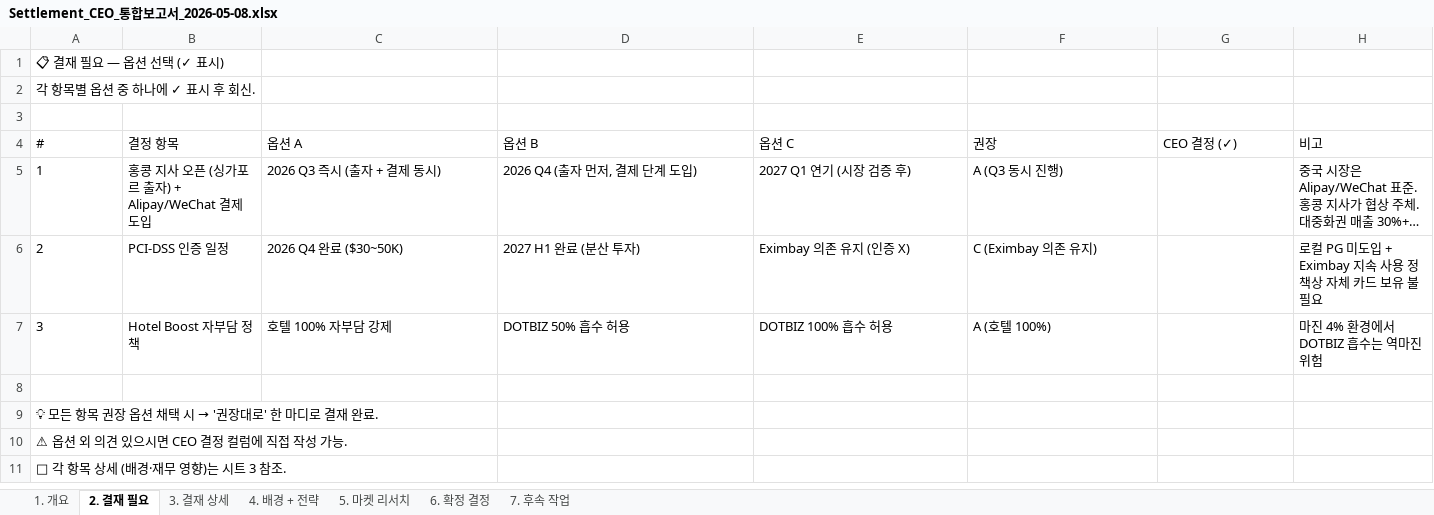
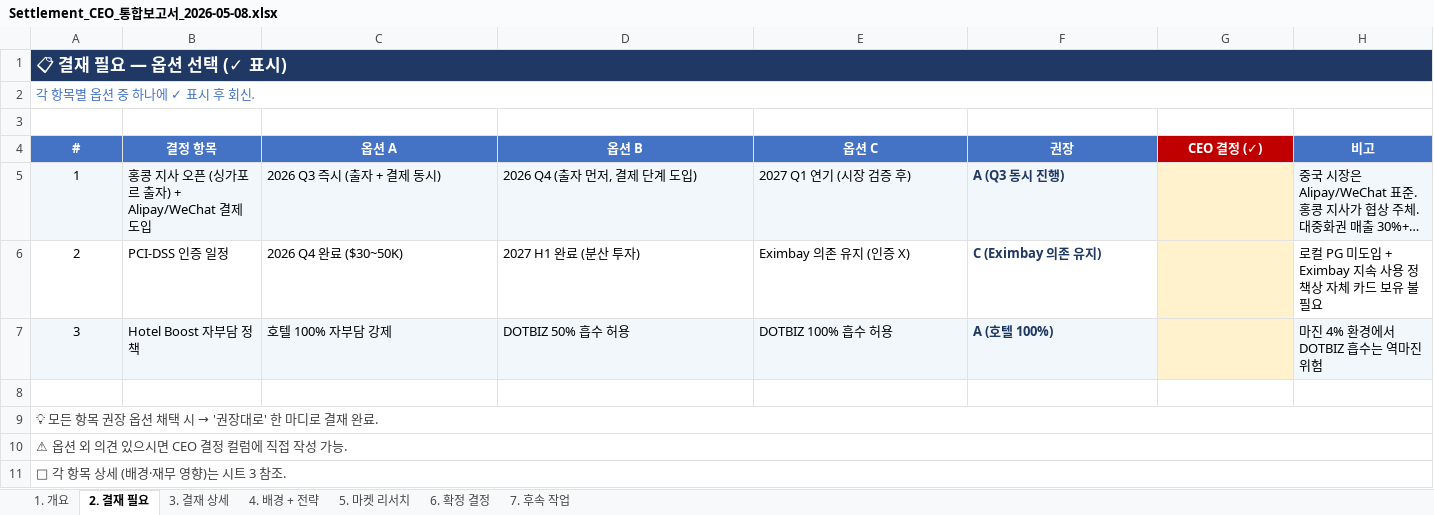
Before and after one commit to bstars00-rgb/Dotbiz, an Excel workbook: docs/Settlement_CEO_통합보고서_2026-05-08.xlsx, sheet 2. 결재 필요, drawn as a sheet; long unchanged cells end in …; values as stored, in another font and other column widths than the file's, no borders; the diff names each change by its address in the sheet, - before the commit and + after, or states it on an @@ line.

```diff
--- a/docs/Settlement_CEO_통합보고서_2026-05-08.xlsx (sheet 2. 결재 필요)
+++ b/docs/Settlement_CEO_통합보고서_2026-05-08.xlsx (sheet 2. 결재 필요)
-A1:H1 fill: none
+A1:H1 fill: #1F3864
@@ A1 bold: off → on, text colour: black → #FFFFFF, text size: larger @@
+A1:H1 merged
@@ A2 italic: off → on, text colour: black → #4472C4 @@
+A2:H2 merged
@@ A4:H4 alignment: left → center, bold: off → on, text colour: black → #FFFFFF @@
-A4:F4 fill: none
+A4:F4 fill: #4472C4
-G4 fill: none
+G4 fill: #C00000
-H4 fill: none
+H4 fill: #4472C4
-A5:F5 fill: none
+A5:F5 fill: #F2F7FB
-A5:A7 alignment: left
+A5:A7 alignment: center
@@ F5:F7 bold: off → on, text colour: black → #1F3864 @@
-G5:G7 fill: none
+G5:G7 fill: #FFF2CC
-H5 fill: none
+H5 fill: #F2F7FB
-A7:F7 fill: none
+A7:F7 fill: #F2F7FB
-H7 fill: none
+H7 fill: #F2F7FB
-A9:A11 text colour: black
+A9:A11 text colour: #404040
+A9:H9 merged
+A10:H10 merged
+A11:H11 merged
```
Also changed, not shown: sheet 5. 마켓 리서치, sheet 6. 확정 결정, sheet 4. 배경 + 전략, sheet 7. 후속 작업, sheet 3. 결재 상세, sheet 1. 개요, 3 other files.
